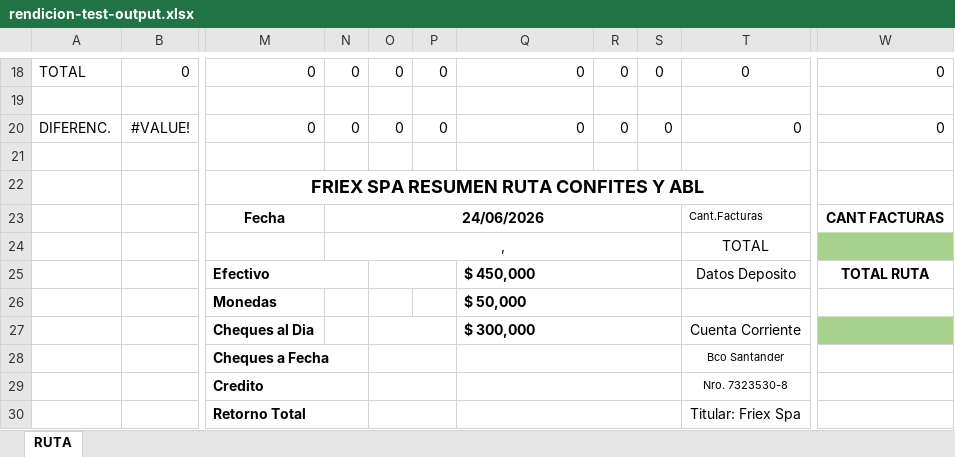
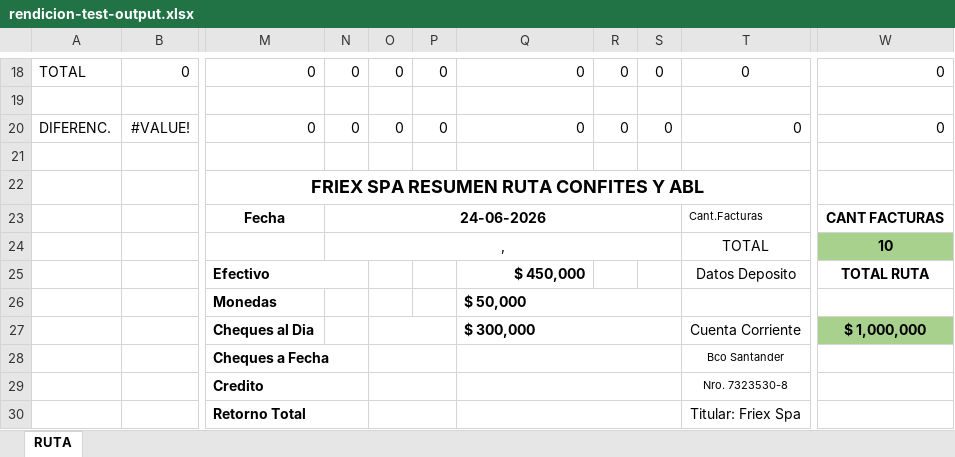
Before and after one commit to estebanrojasc/sephora, an Excel workbook: scripts/.tmp/rendicion-test-output.xlsx, sheet RUTA, drawn as a sheet; only a part is shown, gaps mark what is left out; values as stored, in another font and other column widths than the file's, no borders; charts and pictures not drawn; removed rows and columns are numbered as before the commit, all else as after; the diff covers the shown part only; the diff names each change by its address in the sheet, - before the commit and + after, or states it on an @@ line.

```diff
--- a/scripts/.tmp/rendicion-test-output.xlsx (sheet RUTA)
+++ b/scripts/.tmp/rendicion-test-output.xlsx (sheet RUTA)
-N23: 24/06/2026
+N23: 24-06-2026
-W24: (empty)
+W24: 10
-O25:P25 merged
-Q25 alignment: left
+Q25 alignment: right
-Q25:S25 merged
-W27: (empty)
+W27: $ 1,000,000
```
Also changed, not shown: 1 added row, 1 removed row, 8 edited cells, cell formats and merged cells elsewhere in this sheet, charts or pictures, scripts/.tmp/consolidado-test.xlsx, templates/RUTA CFT-ABL -2026.xlsx, 13 other files.
